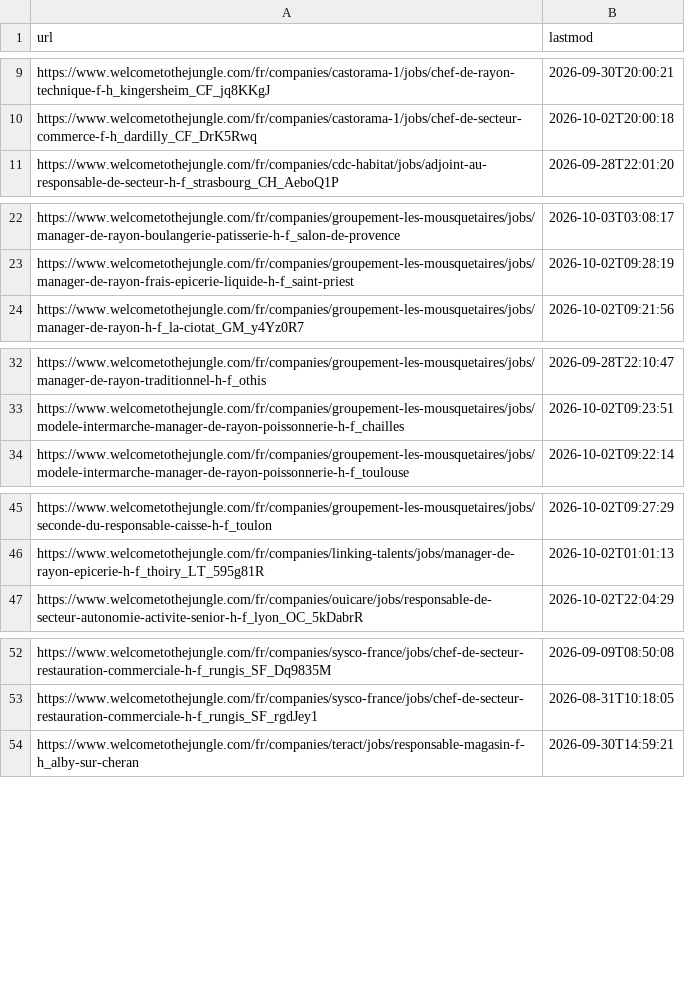
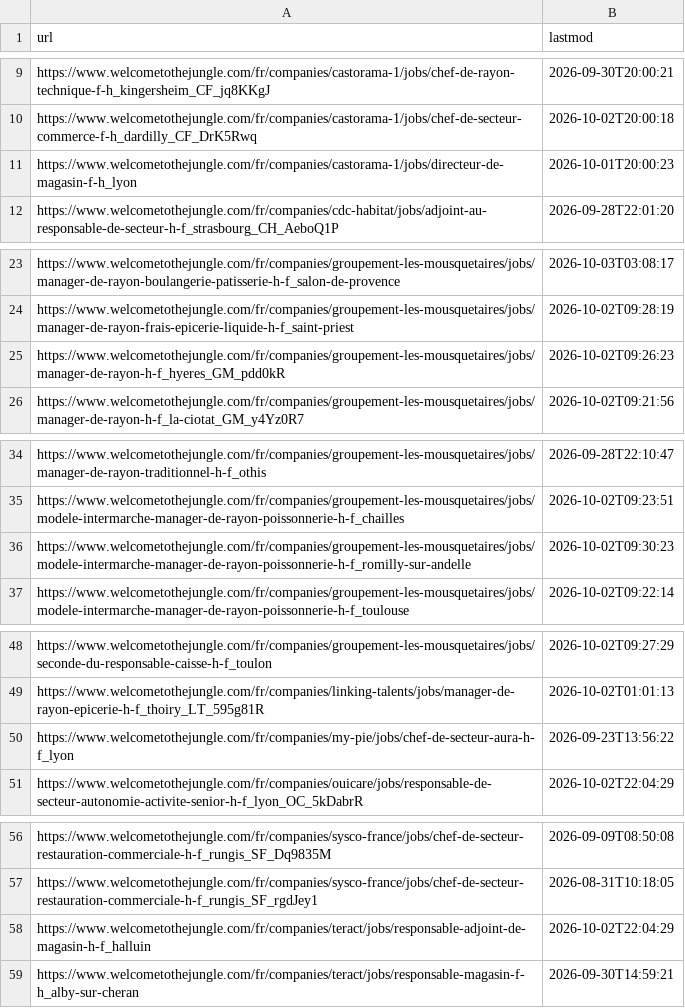
Before and after one commit to LinaSouilmi/metier-retail, a CSV file: data/wttj/actives/2026-10-05.csv, drawn as a sheet; only a part is shown, gaps mark what is left out; the diff covers the shown part only.

```diff
--- a/data/wttj/actives/2026-10-05.csv
+++ b/data/wttj/actives/2026-10-05.csv
@@ -10,2 +10,3 @@ https://www.welcometothejungle.com/fr/companies/castorama-1/jobs/chef-de-rayon-t
 https://www.welcometothejungle.com/fr/companies/castorama-1/jobs/chef-de-secteur-commerce-f-h_dardilly_CF_DrK5Rwq,2026-10-02T20:00:18
+https://www.welcometothejungle.com/fr/companies/castorama-1/jobs/directeur-de-magasin-f-h_lyon,2026-10-01T20:00:23
 https://www.welcometothejungle.com/fr/companies/cdc-habitat/jobs/adjoint-au-responsable-de-secteur-h-f_strasbourg_CH_AeboQ1P,2026-09-28T22:01:20
@@ -23,2 +24,3 @@ https://www.welcometothejungle.com/fr/companies/groupement-les-mousquetaires/job
 https://www.welcometothejungle.com/fr/companies/groupement-les-mousquetaires/jobs/manager-de-rayon-frais-epicerie-liquide-h-f_saint-priest,2026-10-02T09:28:19
+https://www.welcometothejungle.com/fr/companies/groupement-les-mousquetaires/jobs/manager-de-rayon-h-f_hyeres_GM_pdd0kR,2026-10-02T09:26:23
 https://www.welcometothejungle.com/fr/companies/groupement-les-mousquetaires/jobs/manager-de-rayon-h-f_la-ciotat_GM_y4Yz0R7,2026-10-02T09:21:56
@@ -33,2 +35,3 @@ https://www.welcometothejungle.com/fr/companies/groupement-les-mousquetaires/job
 https://www.welcometothejungle.com/fr/companies/groupement-les-mousquetaires/jobs/modele-intermarche-manager-de-rayon-poissonnerie-h-f_chailles,2026-10-02T09:23:51
+https://www.welcometothejungle.com/fr/companies/groupement-les-mousquetaires/jobs/modele-intermarche-manager-de-rayon-poissonnerie-h-f_romilly-sur-andelle,2026-10-02T09:30:23
 https://www.welcometothejungle.com/fr/companies/groupement-les-mousquetaires/jobs/modele-intermarche-manager-de-rayon-poissonnerie-h-f_toulouse,2026-10-02T09:22:14
@@ -46,2 +49,3 @@ https://www.welcometothejungle.com/fr/companies/groupement-les-mousquetaires/job
 https://www.welcometothejungle.com/fr/companies/linking-talents/jobs/manager-de-rayon-epicerie-h-f_thoiry_LT_595g81R,2026-10-02T01:01:13
+https://www.welcometothejungle.com/fr/companies/my-pie/jobs/chef-de-secteur-aura-h-f_lyon,2026-09-23T13:56:22
 https://www.welcometothejungle.com/fr/companies/ouicare/jobs/responsable-de-secteur-autonomie-activite-senior-h-f_lyon_OC_5kDabrR,2026-10-02T22:04:29
@@ -53,2 +57,3 @@ https://www.welcometothejungle.com/fr/companies/sysco-france/jobs/chef-de-secteu
 https://www.welcometothejungle.com/fr/companies/sysco-france/jobs/chef-de-secteur-restauration-commerciale-h-f_rungis_SF_rgdJey1,2026-08-31T10:18:05
+https://www.welcometothejungle.com/fr/companies/teract/jobs/responsable-adjoint-de-magasin-h-f_halluin,2026-10-02T22:04:29
 https://www.welcometothejungle.com/fr/companies/teract/jobs/responsable-magasin-f-h_alby-sur-cheran,2026-09-30T14:59:21
```
Also changed, not shown: 1 added row elsewhere in this file, data/actives/2026-10-05.csv, data/jooble/serie.csv, 7 other files.
